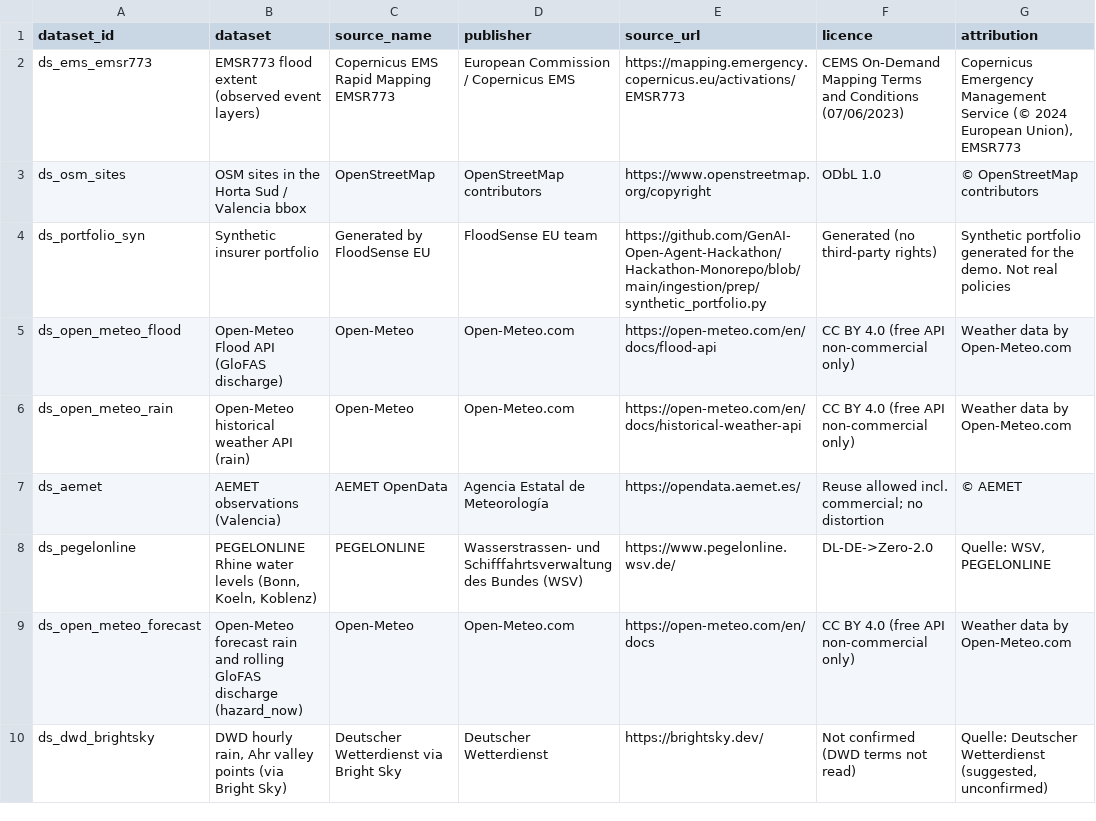
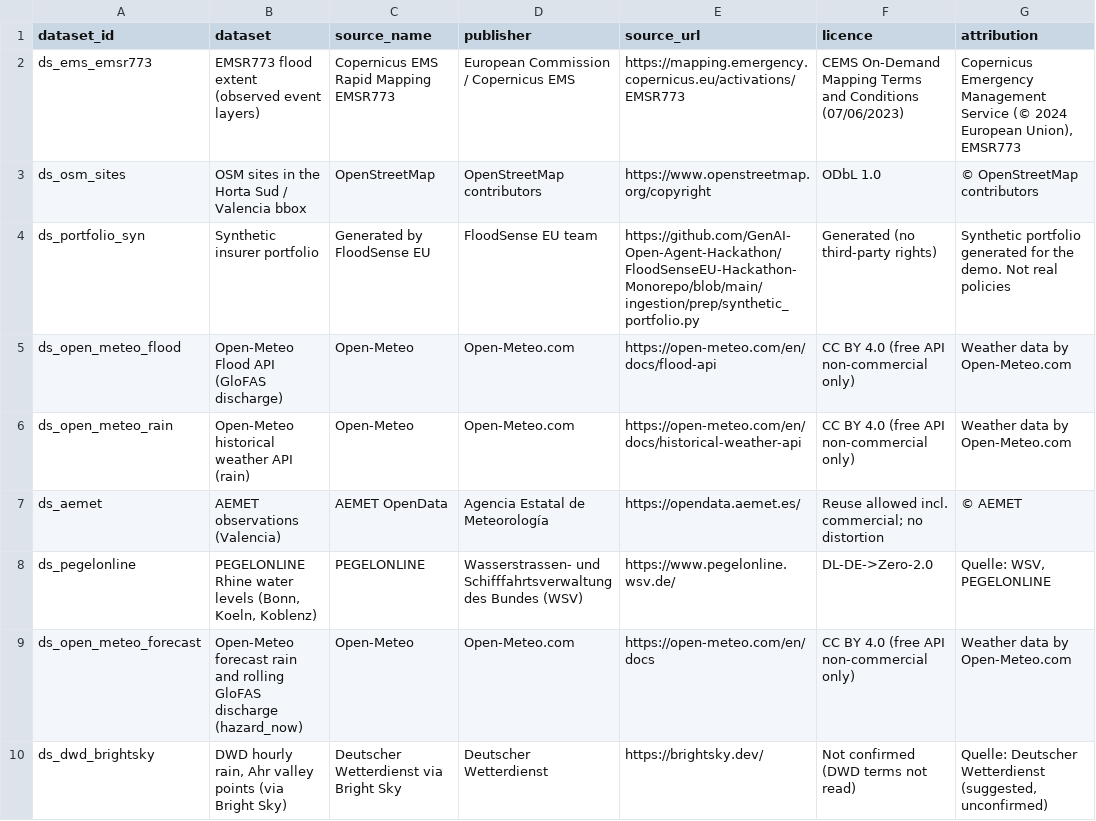
Before and after one commit to GenAI-Open-Agent-Hackathon/FloodSenseEU-Hackathon-Monorepo, a CSV file: ingestion/prep/provenance.csv, drawn as a sheet; only a part is shown; the diff names each change by its address in the sheet, - before the commit and + after, or states it on an @@ line.

Commit message:
chore: point the repository's own URLs at its new name
The repository was renamed to FloodSenseEU-Hackathon-Monorepo. GitHub
redirects the old name, so nothing was broken, but the links we ship and
the instructions we follow still spelled the old one.

Two of these are read by people rather than by git:
- ui/src/lib/sources.ts is the "where this came from" link shown beside
  the synthetic portfolio in the UI.
- ingestion/prep/provenance.csv carries source_url into the provenance
  view, so the old name travels into citations. Re-stage it with
  `python tasks.py zetaris-sync` for the live view to pick it up; the
  copy under ingestion/raw/ is generated and is not in this commit.

docs/superpowers/plans/2026-10-25-midnight-data-takeover.md keeps the old
name on purpose: it is a dated record of a session, not instructions.

```diff
--- a/ingestion/prep/provenance.csv
+++ b/ingestion/prep/provenance.csv
-E4 (source_url): https://github.com/GenAI-Open-Agent-Hackathon/Hackathon-Monorepo/blob/main/ingestion/prep/synthetic_portfolio.py
+E4 (source_url): https://github.com/GenAI-Open-Agent-Hackathon/FloodSenseEU-Hackathon-Monorepo/blob/main/ingestion/prep/synthetic_portfolio.py
```
Also changed, not shown: 7 other files.
